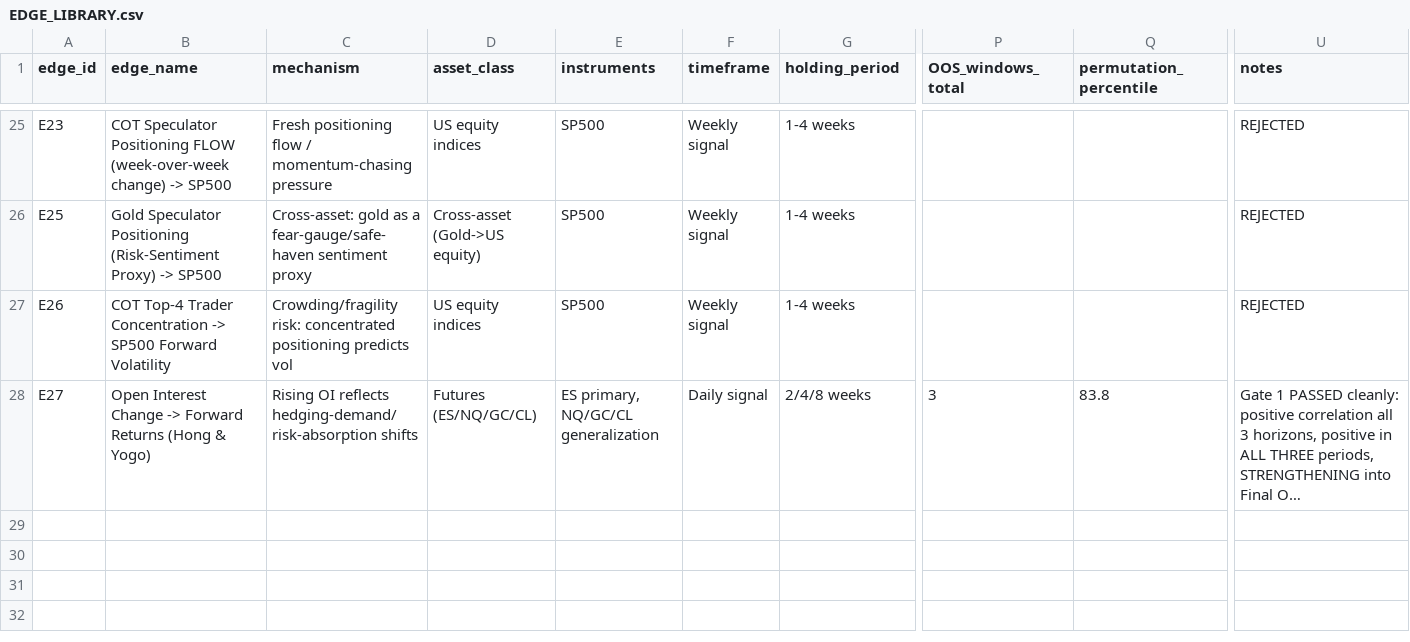
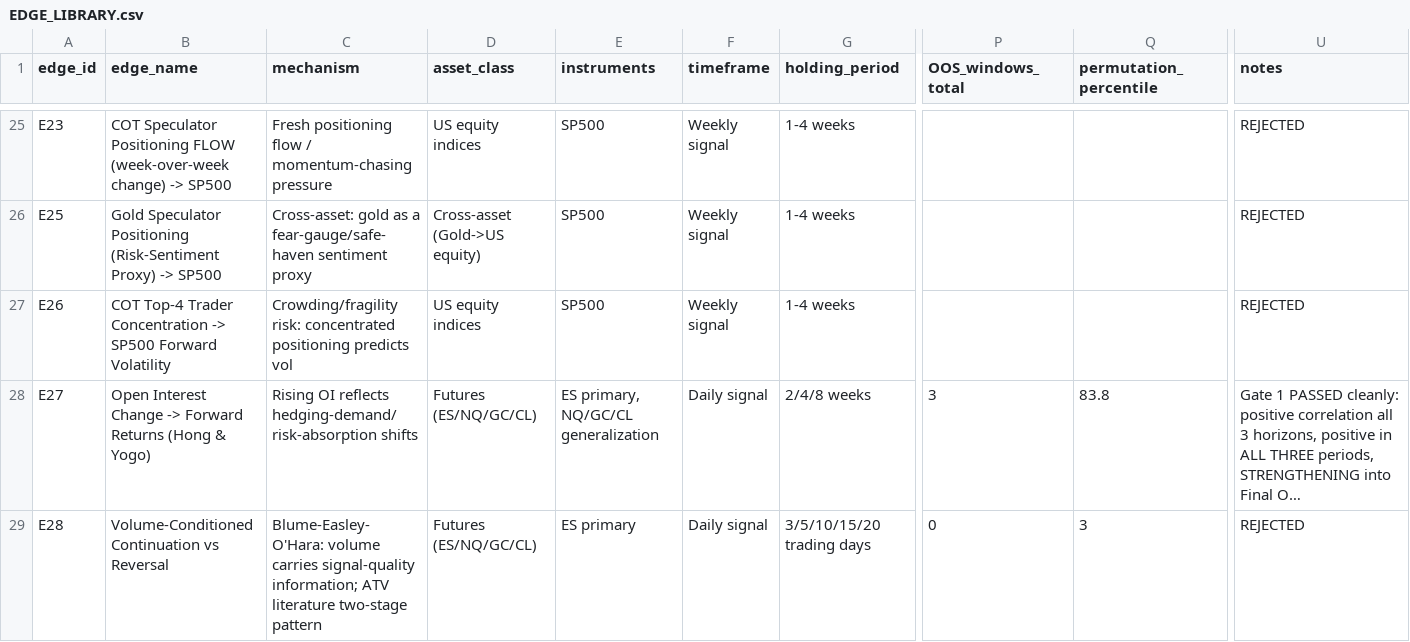
Before and after one commit to hp2k010400/trading-signals, a CSV file: EDGE_LIBRARY.csv, drawn as a sheet; only a part is shown, gaps mark what is left out; long unchanged cells end in …; rows hold the shown columns only; the diff names each change by its address in the sheet, - before the commit and + after, or states it on an @@ line.

```diff
--- a/EDGE_LIBRARY.csv
+++ b/EDGE_LIBRARY.csv
+row 29: E28 | Volume-Conditioned Continuation vs Reversal | Blume-Easley-O'Hara: volume carries signal-quality information; ATV literature two-stage pattern | Futures (ES/NQ/GC/CL) | ES primary | Daily signal | 3/5/10/15/20 trading days | 0 | 3 | REJECTED
```
